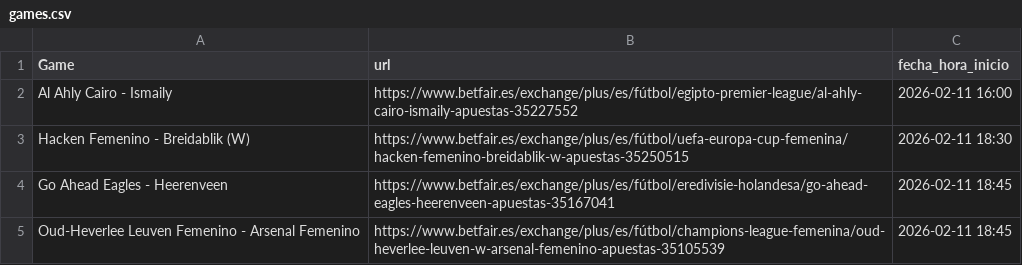
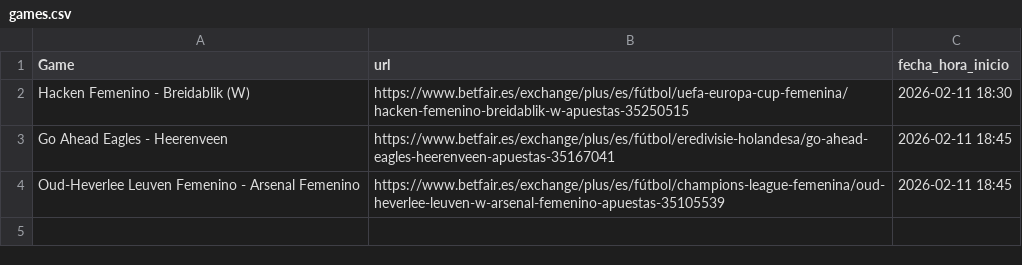
Before and after one commit to ArturoGonzalez1989/Football_Predictions, a CSV file: betfair_scraper/games.csv, drawn as a sheet.

```diff
--- a/betfair_scraper/games.csv
+++ b/betfair_scraper/games.csv
@@ -1,3 +1,2 @@
 Game,url,fecha_hora_inicio
-Al Ahly Cairo - Ismaily,https://www.betfair.es/exchange/plus/es/fútbol/egipto-premier-league/al-ahly-cairo-ismaily-apuestas-35227552,2026-02-11 16:00
 Hacken Femenino - Breidablik (W),https://www.betfair.es/exchange/plus/es/fútbol/uefa-europa-cup-femenina/hacken-femenino-breidablik-w-apuestas-35250515,2026-02-11 18:30
```
Also changed, not shown: 15 other files.
